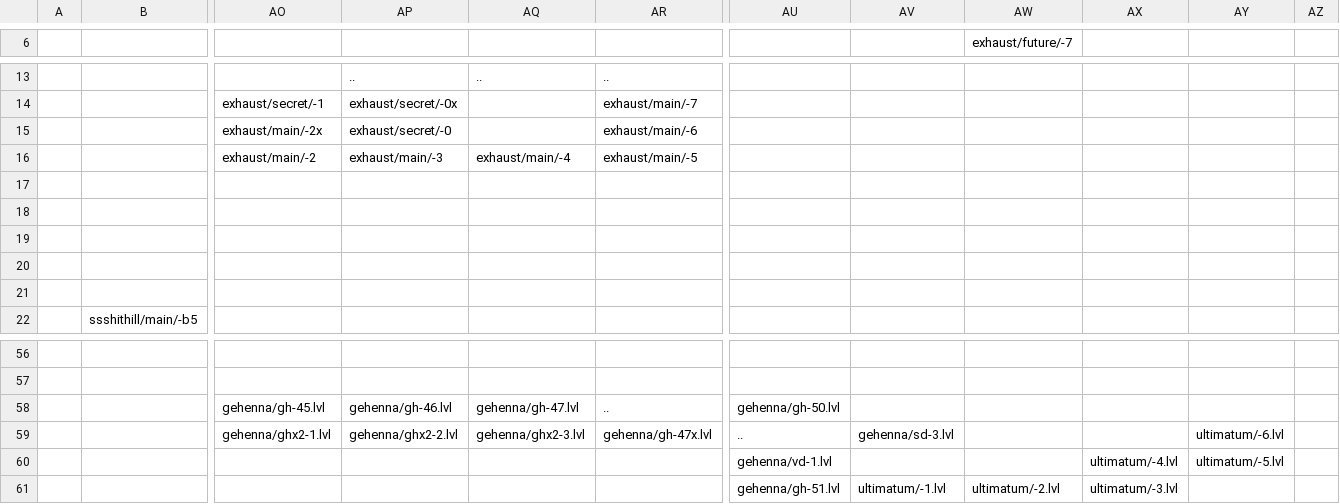
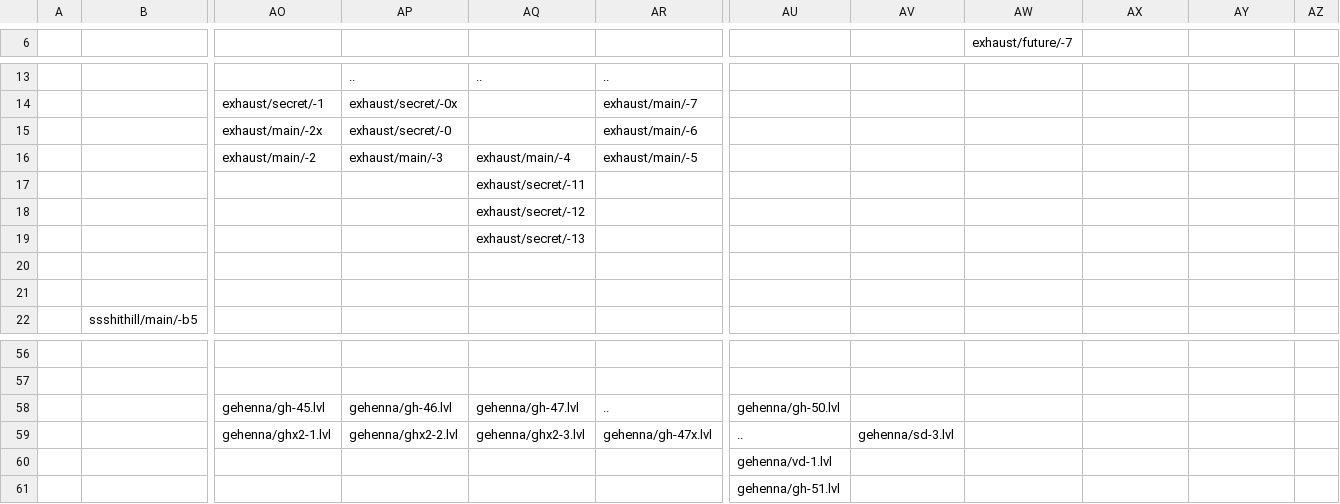
Before and after one commit to Finxx1/TEiN-Anni-6, a CSV file: data/map.csv, drawn as a sheet; only a part is shown, gaps mark what is left out; removed rows and columns are numbered as before the commit, all else as after; rows hold the shown columns only; the diff names each change by its address in the sheet, - before the commit and + after, or states it on an @@ line.

Commit message:
+ Added SurrealDude NPC to Exhaust
+ Also fixed Ghost Ship's tileset. (Now uses Tileairshipextended, since Gehenna uses the old one)
+ Fixed warp unlock message in Ghost Ship 25.
+ Removed Ultimatum from the files.

```diff
--- a/data/map.csv
+++ b/data/map.csv
-AQ17: (empty)
+AQ17: exhaust/secret/-11
-AQ18: (empty)
+AQ18: exhaust/secret/-12
-AQ19: (empty)
+AQ19: exhaust/secret/-13
-AY59: ultimatum/-6.lvl
+AY59: (empty)
-row 60:  |  |  |  |  |  | gehenna/vd-1.lvl |  |  | ultimatum/-4.lvl | ultimatum/-5.lvl
-row 61:  |  |  |  |  |  | gehenna/gh-51.lvl | ultimatum/-1.lvl | ultimatum/-2.lvl | ultimatum/-3.lvl
+row 60:  |  |  |  |  |  | gehenna/vd-1.lvl
+row 61:  |  |  |  |  |  | gehenna/gh-51.lvl
```
Also changed, not shown: 13 other files.
